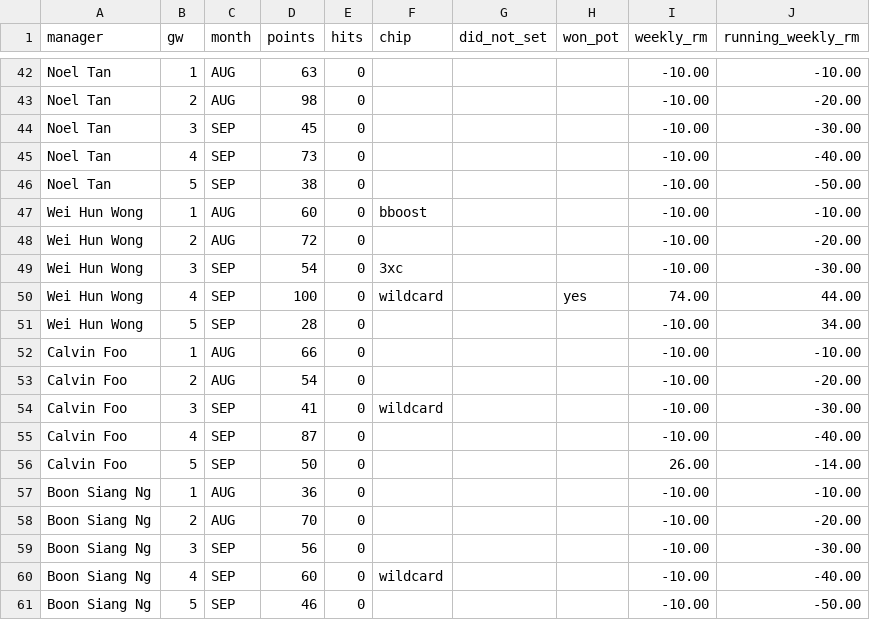
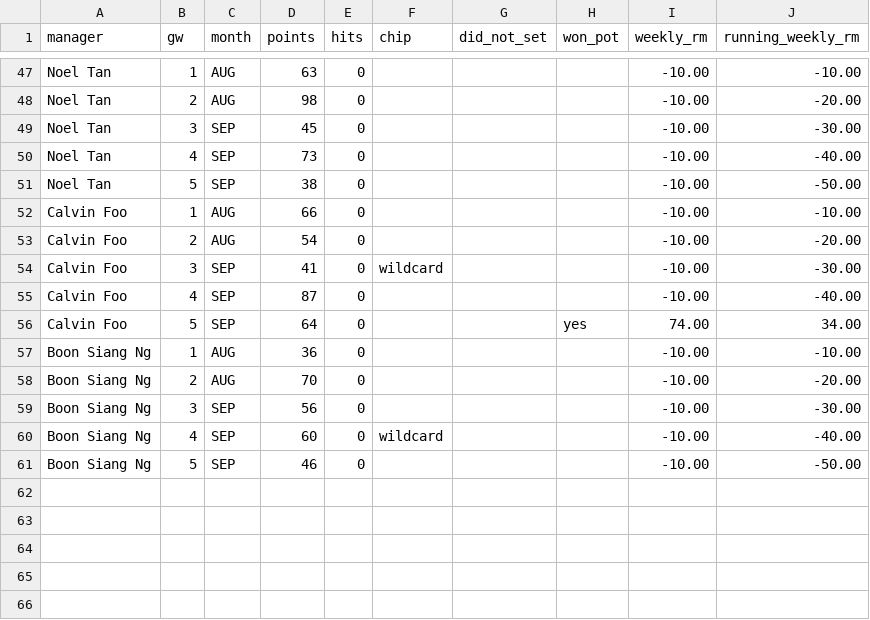
Before and after one commit to noeltan/superf-fpl-dash, a CSV file: backups/gw05/gameweeks.csv, drawn as a sheet; only a part is shown, gaps mark what is left out; the diff covers the shown part only.

```diff
--- a/backups/gw05/gameweeks.csv
+++ b/backups/gw05/gameweeks.csv
@@ -46,7 +51,2 @@ Noel Tan,4,SEP,73,0,,,,-10.00,-40.00
 Noel Tan,5,SEP,38,0,,,,-10.00,-50.00
-Wei Hun Wong,1,AUG,60,0,bboost,,,-10.00,-10.00
-Wei Hun Wong,2,AUG,72,0,,,,-10.00,-20.00
-Wei Hun Wong,3,SEP,54,0,3xc,,,-10.00,-30.00
-Wei Hun Wong,4,SEP,100,0,wildcard,,yes,74.00,44.00
-Wei Hun Wong,5,SEP,28,0,,,,-10.00,34.00
 Calvin Foo,1,AUG,66,0,,,,-10.00,-10.00
@@ -55,3 +55,3 @@ Calvin Foo,3,SEP,41,0,wildcard,,,-10.00,-30.00
 Calvin Foo,4,SEP,87,0,,,,-10.00,-40.00
-Calvin Foo,5,SEP,50,0,,,,26.00,-14.00
+Calvin Foo,5,SEP,64,0,,,yes,74.00,34.00
 Boon Siang Ng,1,AUG,36,0,,,,-10.00,-10.00
```
Also changed, not shown: 1 added row and 9 edited cells elsewhere in this file, backups/gw05/ledger.csv, backups/gw05/months.csv, 6 other files.
